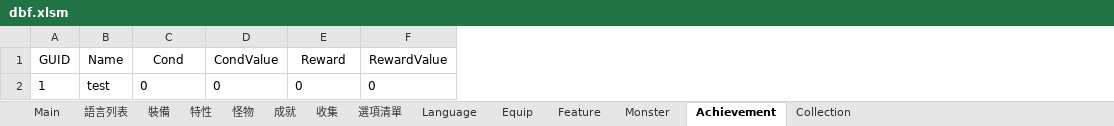
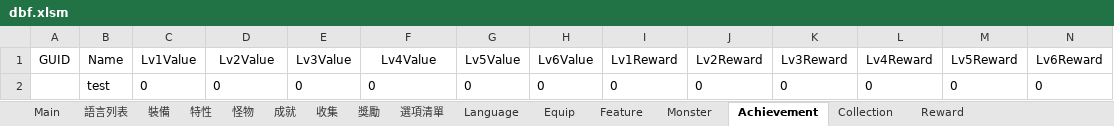
Before and after one commit to yinweli/project_acg, an Excel workbook: Doc/dbf.xlsm, sheet Achievement, drawn as a sheet; values as stored, in another font and other column widths than the file's, no borders; the diff names each change by its address in the sheet, - before the commit and + after, or states it on an @@ line.

```diff
--- a/Doc/dbf.xlsm (sheet Achievement)
+++ b/Doc/dbf.xlsm (sheet Achievement)
+sheet tab: 獎勵
+sheet tab: Reward
+column G (Lv5Value), row 2: 0
+column H (Lv6Value), row 2: 0
+column I (Lv1Reward), row 2: 0
+column J (Lv2Reward), row 2: 0
+column K (Lv3Reward), row 2: 0
+column L (Lv4Reward), row 2: 0
+column M (Lv5Reward), row 2: 0
+column N (Lv6Reward), row 2: 0
-C1: Cond
+C1: Lv1Value
-D1: CondValue
+D1: Lv2Value
-E1: Reward
+E1: Lv3Value
-F1: RewardValue
+F1: Lv4Value
-A2 (GUID): 1
+A2 (GUID): (empty)
```
Also changed, not shown: sheet 成就, sheet 收集, sheet Collection, sheet 選項清單, formulas that keep their value, 30 other files.
